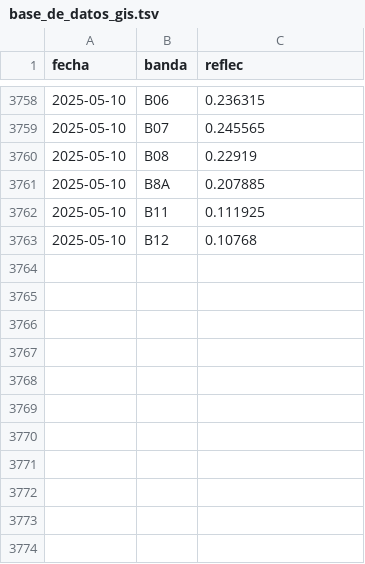
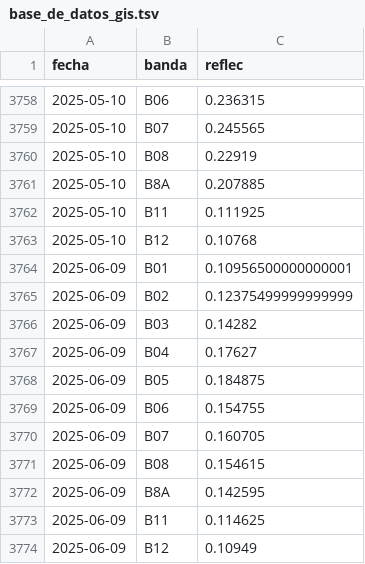
Before and after one commit to vhgauto/sameep, a TSV file: datos/base_de_datos_gis.tsv, drawn as a sheet; only a part is shown, gaps mark what is left out.

```diff
--- a/datos/base_de_datos_gis.tsv
+++ b/datos/base_de_datos_gis.tsv
@@ -3763 +3763,12 @@ fecha	banda	reflec
 2025-05-10	B12	0.10768
+2025-06-09	B01	0.10956500000000001
+2025-06-09	B02	0.12375499999999999
+2025-06-09	B03	0.14282
+2025-06-09	B04	0.17627
+2025-06-09	B05	0.184875
+2025-06-09	B06	0.154755
+2025-06-09	B07	0.160705
+2025-06-09	B08	0.154615
+2025-06-09	B8A	0.142595
+2025-06-09	B11	0.114625
+2025-06-09	B12	0.10949
```
Also changed, not shown: datos/datos_nuevos.tsv, datos/turb_pred.tsv, 4 other files.
